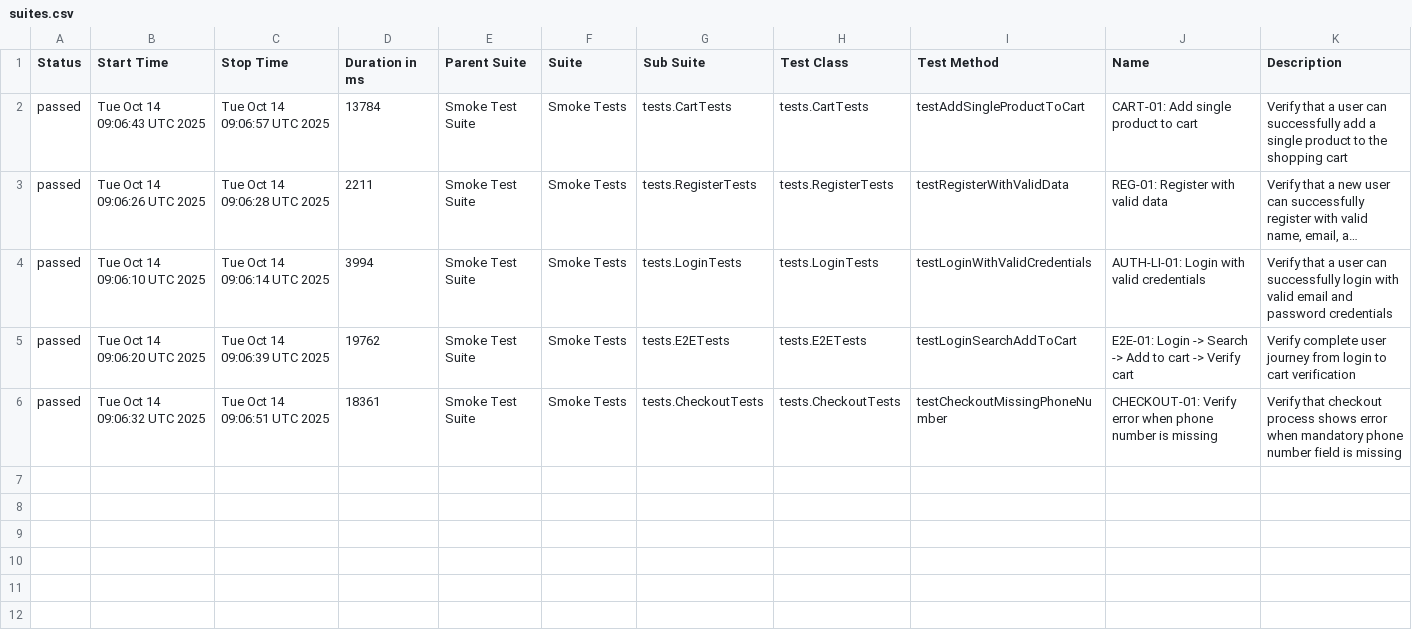
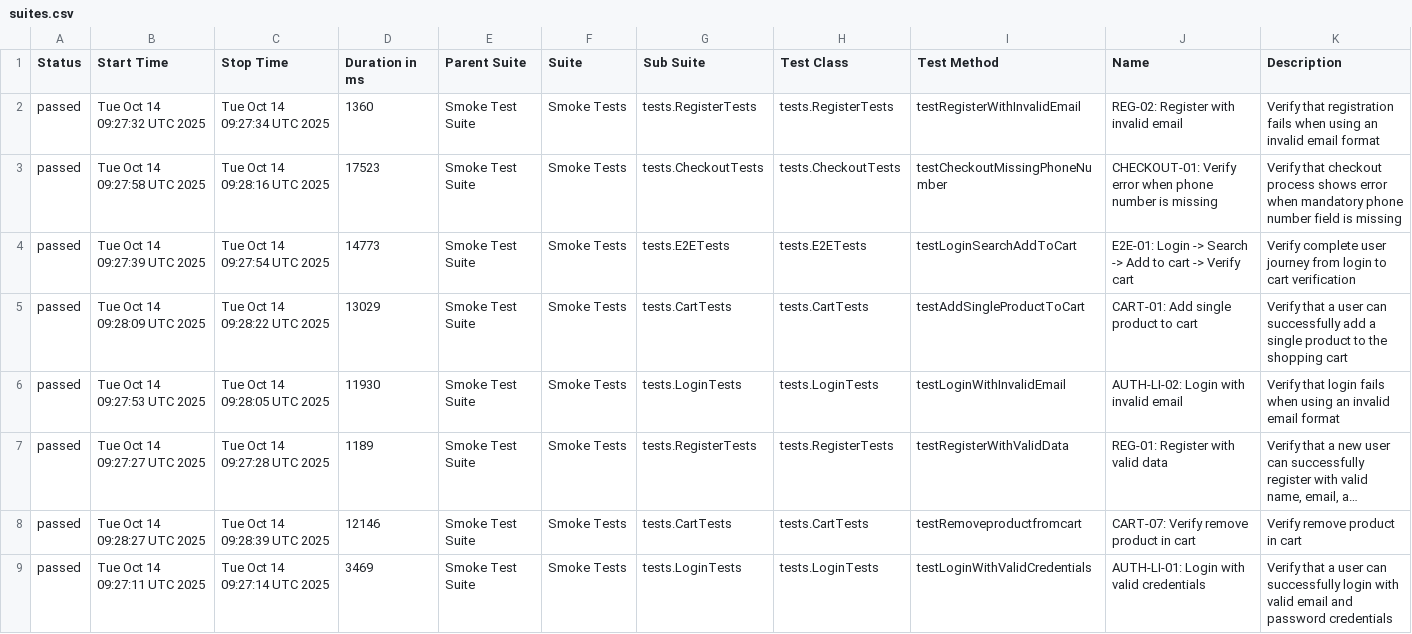
Before and after one commit to Vinhhoang-1312/Selenium_TNC, a CSV file: data/suites.csv, drawn as a sheet; long unchanged cells end in …; removed rows and columns are numbered as before the commit, all else as after; the diff names each change by its address in the sheet, - before the commit and + after, or states it on an @@ line.

```diff
--- a/data/suites.csv
+++ b/data/suites.csv
+row 2: passed | Tue Oct 14 09:27:32 UTC 2025 | Tue Oct 14 09:27:34 UTC 2025 | 1360 | Smoke Test Suite | Smoke Tests | tests.RegisterTests | tests.RegisterTests | testRegisterWithInvalidEmail | REG-02: Register with invalid email | Verify that registration fails when using an invalid email format
+row 3: passed | Tue Oct 14 09:27:58 UTC 2025 | Tue Oct 14 09:28:16 UTC 2025 | 17523 | Smoke Test Suite | Smoke Tests | tests.CheckoutTests | tests.CheckoutTests | testCheckoutMissingPhoneNumber | CHECKOUT-01: Verify error when phone number is missing | Verify that checkout process shows error when mandatory phone number field is missing
+row 4: passed | Tue Oct 14 09:27:39 UTC 2025 | Tue Oct 14 09:27:54 UTC 2025 | 14773 | Smoke Test Suite | Smoke Tests | tests.E2ETests | tests.E2ETests | testLoginSearchAddToCart | E2E-01: Login -> Search -> Add to cart -> Verify cart | Verify complete user journey from login to cart verification
-B5 (Start Time): Tue Oct 14 09:06:43 UTC 2025
+B5 (Start Time): Tue Oct 14 09:28:09 UTC 2025
-C5 (Stop Time): Tue Oct 14 09:06:57 UTC 2025
+C5 (Stop Time): Tue Oct 14 09:28:22 UTC 2025
-D5 (Duration in ms): 13784
+D5 (Duration in ms): 13029
+row 6: passed | Tue Oct 14 09:27:53 UTC 2025 | Tue Oct 14 09:28:05 UTC 2025 | 11930 | Smoke Test Suite | Smoke Tests | tests.LoginTests | tests.LoginTests | testLoginWithInvalidEmail | AUTH-LI-02: Login with invalid email | Verify that login fails when using an invalid email format
-B7 (Start Time): Tue Oct 14 09:06:26 UTC 2025
+B7 (Start Time): Tue Oct 14 09:27:27 UTC 2025
-C7 (Stop Time): Tue Oct 14 09:06:28 UTC 2025
+C7 (Stop Time): Tue Oct 14 09:27:28 UTC 2025
-D7 (Duration in ms): 2211
+D7 (Duration in ms): 1189
+row 8: passed | Tue Oct 14 09:28:27 UTC 2025 | Tue Oct 14 09:28:39 UTC 2025 | 12146 | Smoke Test Suite | Smoke Tests | tests.CartTests | tests.CartTests | testRemoveproductfromcart | CART-07: Verify remove product in cart | Verify remove product in cart
-B9 (Start Time): Tue Oct 14 09:06:10 UTC 2025
+B9 (Start Time): Tue Oct 14 09:27:11 UTC 2025
-C9 (Stop Time): Tue Oct 14 09:06:14 UTC 2025
+C9 (Stop Time): Tue Oct 14 09:27:14 UTC 2025
-D9 (Duration in ms): 3994
+D9 (Duration in ms): 3469
-row 5: passed | Tue Oct 14 09:06:20 UTC 2025 | Tue Oct 14 09:06:39 UTC 2025 | 19762 | Smoke Test Suite | Smoke Tests | tests.E2ETests | tests.E2ETests | testLoginSearchAddToCart | E2E-01: Login -> Search -> Add to cart -> Verify cart | Verify complete user journey from login to cart verification
-row 6: passed | Tue Oct 14 09:06:32 UTC 2025 | Tue Oct 14 09:06:51 UTC 2025 | 18361 | Smoke Test Suite | Smoke Tests | tests.CheckoutTests | tests.CheckoutTests | testCheckoutMissingPhoneNumber | CHECKOUT-01: Verify error when phone number is missing | Verify that checkout process shows error when mandatory phone number field is missing
```
Also changed, not shown: data/behaviors.csv, 38 other files.
